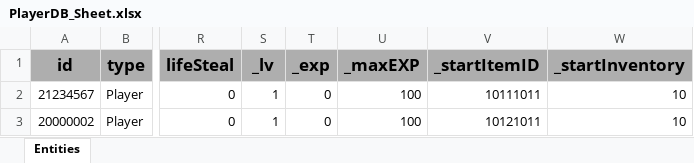
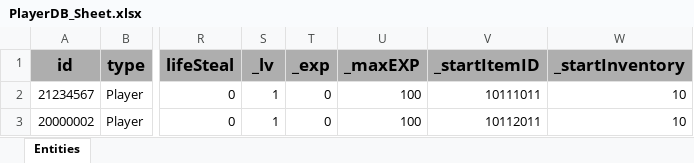
Before and after one commit to GGB97/Sisyphus_Mirror, an Excel workbook: Assets/Excel/Player/PlayerDB_Sheet.xlsx, sheet Entities, drawn as a sheet; only a part is shown, gaps mark what is left out; values as stored, in another font and other column widths than the file's, no borders; the diff names each change by its address in the sheet, - before the commit and + after, or states it on an @@ line.

```diff
--- a/Assets/Excel/Player/PlayerDB_Sheet.xlsx (sheet Entities)
+++ b/Assets/Excel/Player/PlayerDB_Sheet.xlsx (sheet Entities)
-V3 (_startItemID): 10121011
+V3 (_startItemID): 10112011
```
Also changed, not shown: 1 other file.
